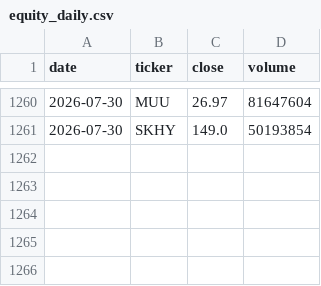
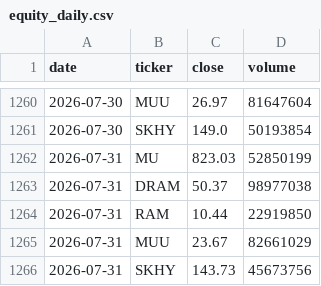
Before and after one commit to hthommasson/memory-market-tracker, a CSV file: docs/data/equity_daily.csv, drawn as a sheet; only a part is shown, gaps mark what is left out.

```diff
--- a/docs/data/equity_daily.csv
+++ b/docs/data/equity_daily.csv
@@ -1261 +1261,6 @@ date,ticker,close,volume
 2026-07-30,SKHY,149.0,50193854
+2026-07-31,MU,823.03,52850199
+2026-07-31,DRAM,50.37,98977038
+2026-07-31,RAM,10.44,22919850
+2026-07-31,MUU,23.67,82661029
+2026-07-31,SKHY,143.73,45673756
```
